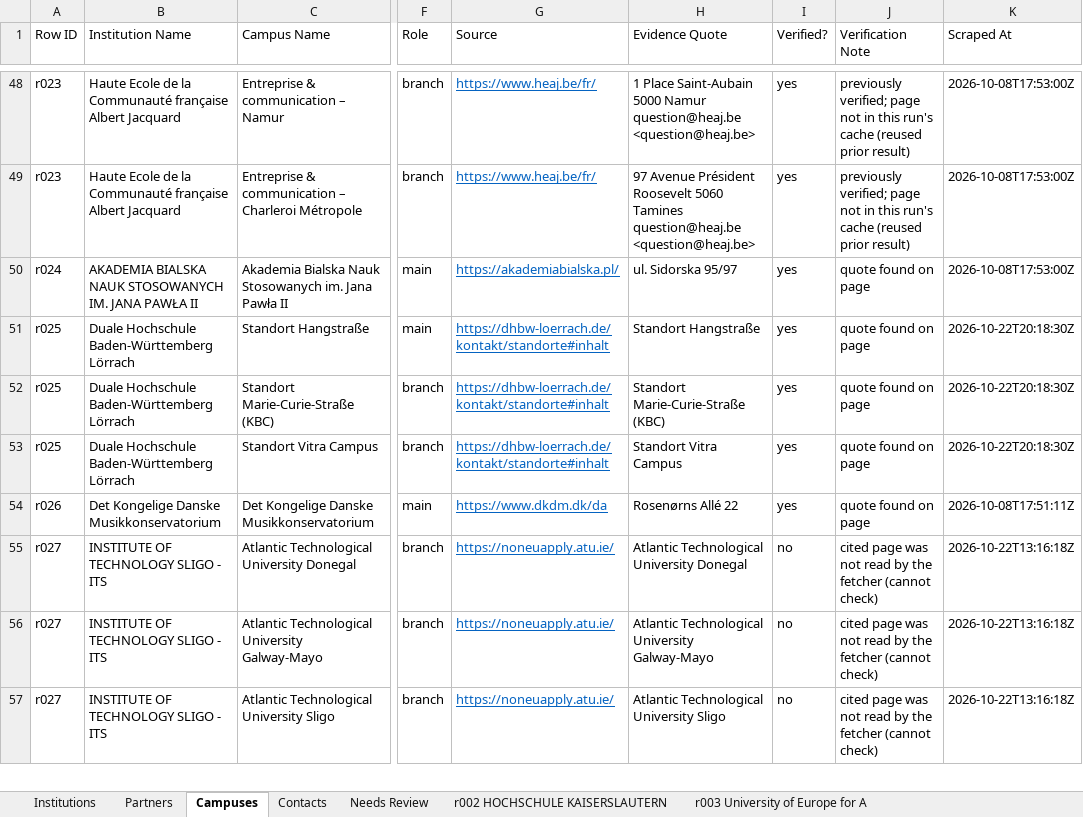
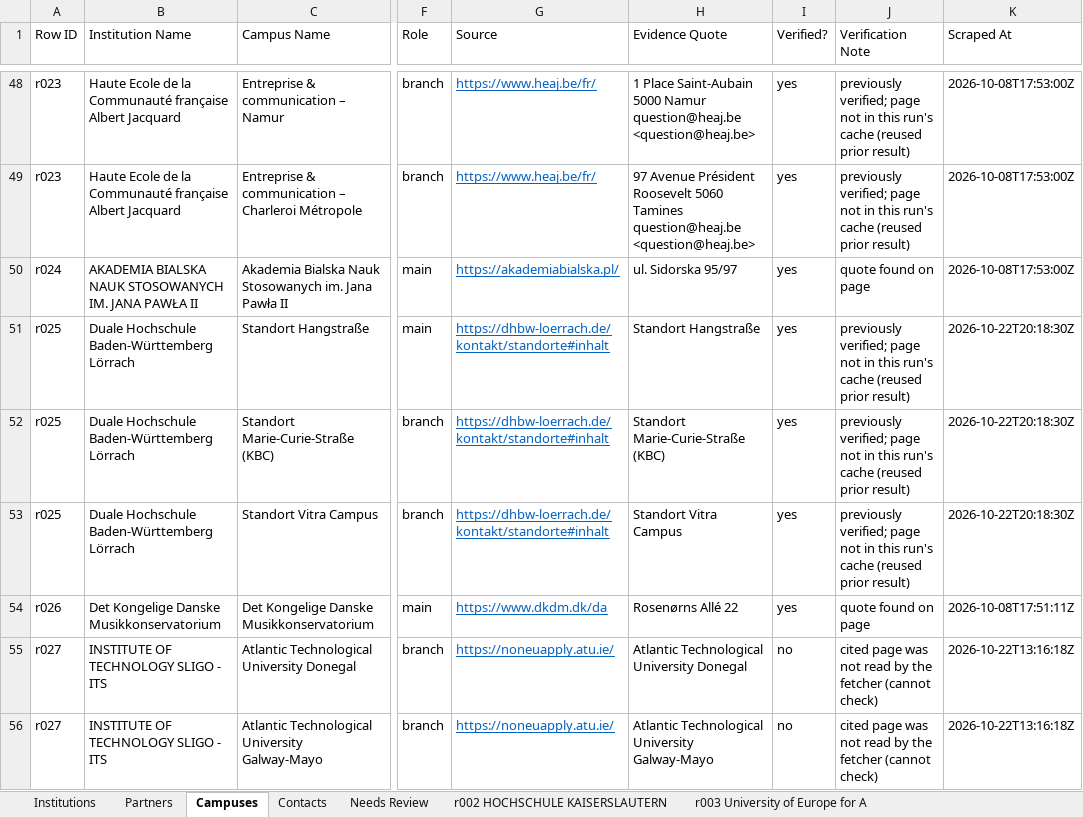
Before and after one commit to mhuzaifawebdev/paragon-automations, an Excel workbook: data_hei/batch-20261008-1043/results.xlsx, sheet Campuses, drawn as a sheet; only a part is shown, gaps mark what is left out; the shorter side is filled out with more unchanged rows; values as stored, in another font and other column widths than the file's, no borders; the diff names each change by its address in the sheet, - before the commit and + after, or states it on an @@ line.

```diff
--- a/data_hei/batch-20261008-1043/results.xlsx (sheet Campuses)
+++ b/data_hei/batch-20261008-1043/results.xlsx (sheet Campuses)
-J51:J53 (Verification Note): quote found on page
+J51:J53 (Verification Note): previously verified; page not in this run's cache (reused prior result)
```
Also changed, not shown: sheet Partners, sheet Contacts, sheet Institutions, 4 other files.
